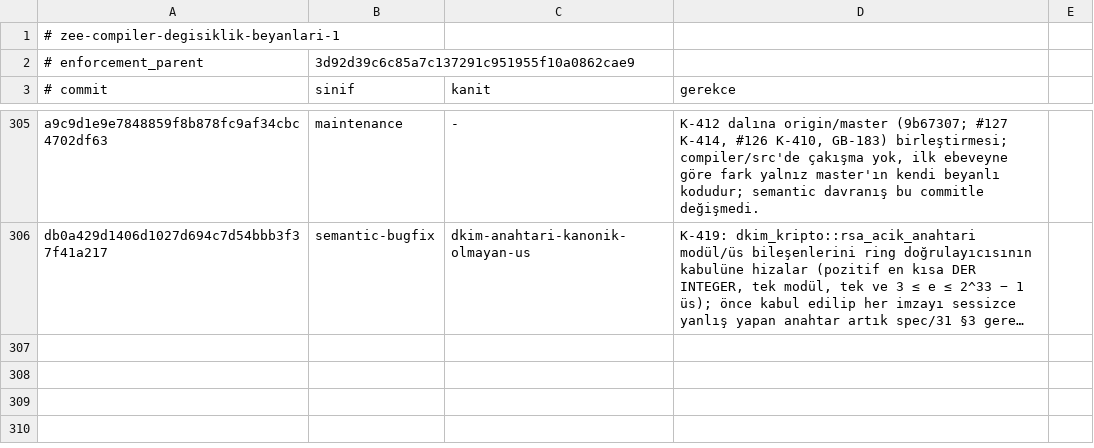
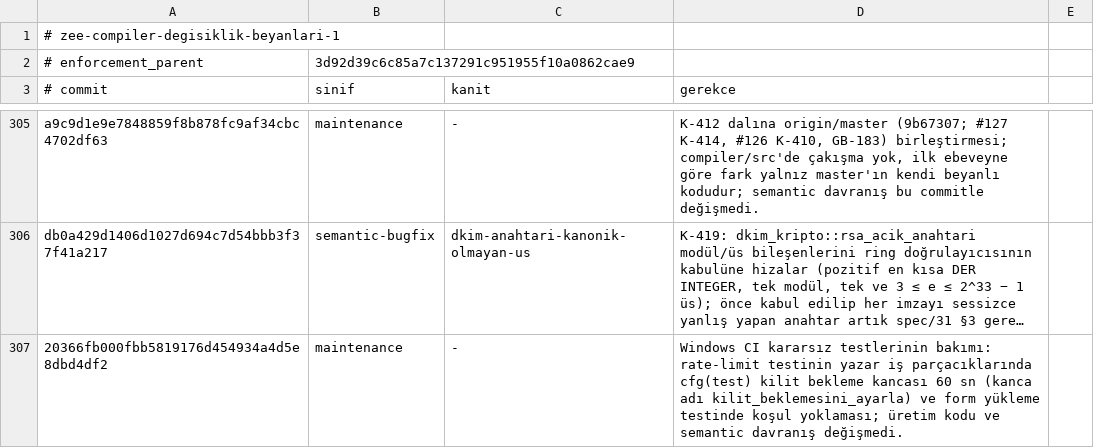
Before and after one commit to merbay-erp/zee, a TSV file: docs/compiler-degisiklik-beyanlari-v1.tsv, drawn as a sheet; only a part is shown, gaps mark what is left out; long unchanged cells end in …; the diff names each change by its address in the sheet, - before the commit and + after, or states it on an @@ line.

```diff
--- a/docs/compiler-degisiklik-beyanlari-v1.tsv
+++ b/docs/compiler-degisiklik-beyanlari-v1.tsv
+row 307: 20366fb000fbb5819176d454934a4d5e8dbd4df2 | maintenance | - | Windows CI kararsız testlerinin bakımı: rate-limit testinin yazar iş parçacıklarında cfg(test) kilit bekleme kancası 60 sn (kanca adı kilit_beklemesini_ayarla) ve form yükleme testinde koşul yoklaması; üretim kodu ve semantic davranış değişmedi.
```
Also changed, not shown: docs/core-freeze-beyanlari-v1.tsv.
